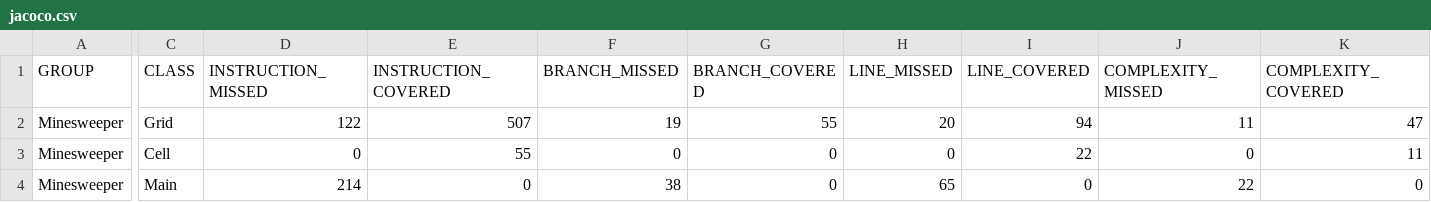
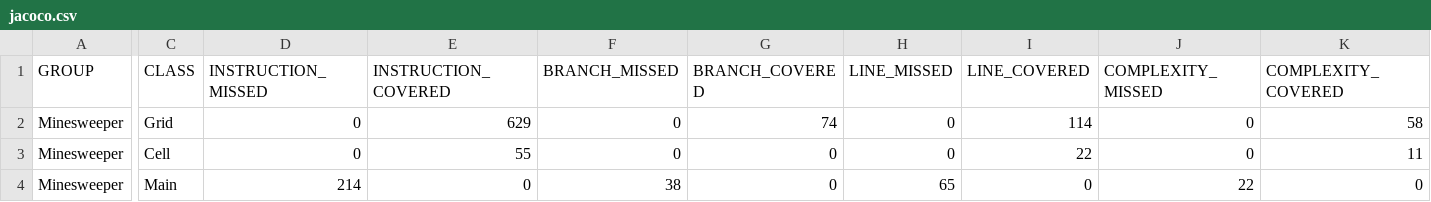
Before and after one commit to CaledonianGuy/MinesweeperProject, a CSV file: target/site/jacoco/jacoco.csv, drawn as a sheet; only a part is shown, gaps mark what is left out; the diff covers the shown part only; the diff names each change by its address in the sheet, - before the commit and + after, or states it on an @@ line.

```diff
--- a/target/site/jacoco/jacoco.csv
+++ b/target/site/jacoco/jacoco.csv
-D2 (INSTRUCTION_MISSED): 122
+D2 (INSTRUCTION_MISSED): 0
-E2 (INSTRUCTION_COVERED): 507
+E2 (INSTRUCTION_COVERED): 629
-F2 (BRANCH_MISSED): 19
+F2 (BRANCH_MISSED): 0
-G2 (BRANCH_COVERED): 55
+G2 (BRANCH_COVERED): 74
-H2 (LINE_MISSED): 20
+H2 (LINE_MISSED): 0
-I2 (LINE_COVERED): 94
+I2 (LINE_COVERED): 114
-J2 (COMPLEXITY_MISSED): 11
+J2 (COMPLEXITY_MISSED): 0
-K2 (COMPLEXITY_COVERED): 47
+K2 (COMPLEXITY_COVERED): 58
```
Also changed, not shown: 2 edited cells elsewhere in this file, 19 other files.
